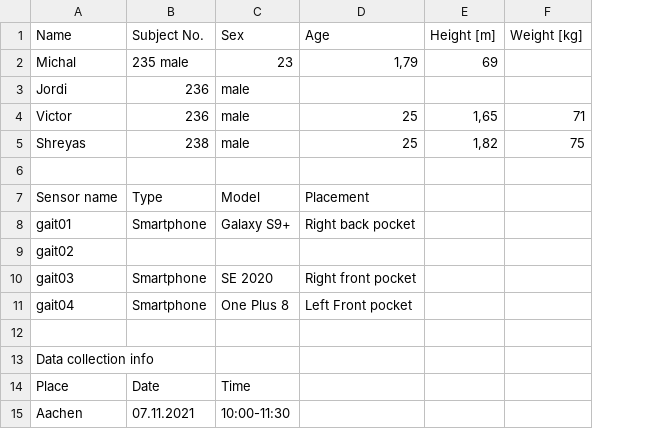
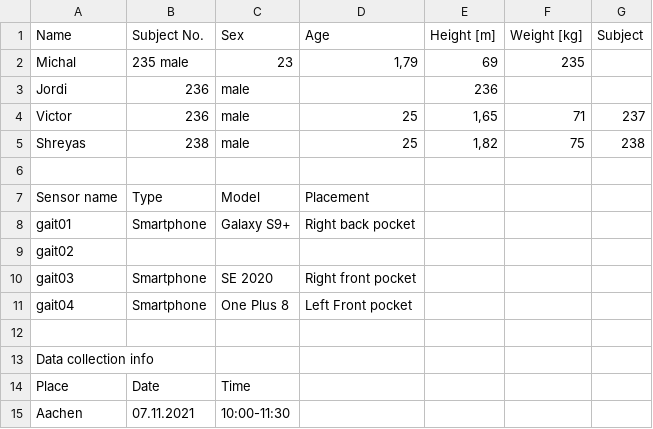
Before and after one commit to RJordi/Computational-Intelligence-Project-A, a TSV file: Data_Integration/phone_spec.tsv, drawn as a sheet; the diff names each change by its address in the sheet, - before the commit and + after, or states it on an @@ line.

Commit message:
Update phone_spec.tsv

```diff
--- a/Data_Integration/phone_spec.tsv
+++ b/Data_Integration/phone_spec.tsv
+column G (Subject), rows 4-5: 237 | 238
-F2 (Weight [kg]): (empty)
+F2 (Weight [kg]): 235
-E3 (Height [m]): (empty)
+E3 (Height [m]): 236
```
